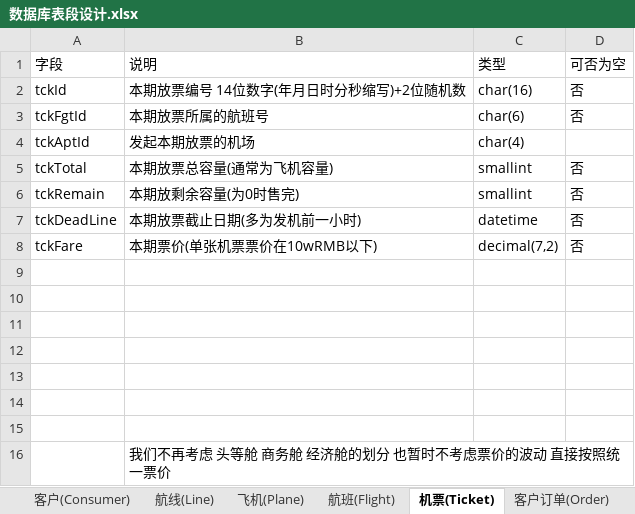
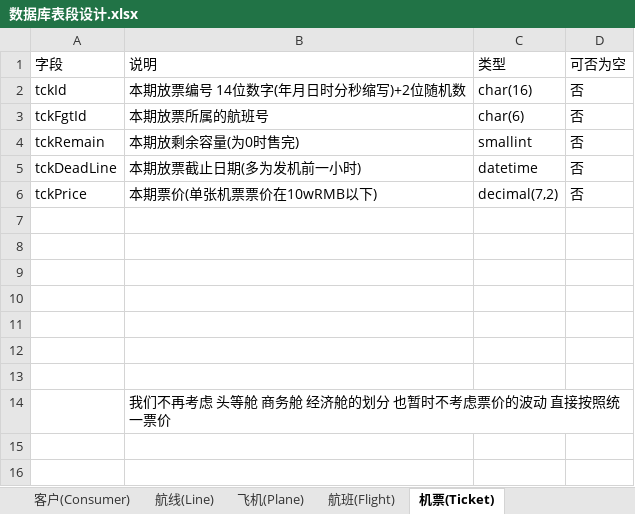
Before and after one commit to VictoryHero/DatabaseHomework, an Excel workbook: 6/数据库表段设计.xlsx, sheet 机票(Ticket), drawn as a sheet; values as stored, in another font and other column widths than the file's, no borders; removed rows and columns are numbered as before the commit, all else as after; the diff names each change by its address in the sheet, - before the commit and + after, or states it on an @@ line.

```diff
--- a/6/数据库表段设计.xlsx (sheet 机票(Ticket))
+++ b/6/数据库表段设计.xlsx (sheet 机票(Ticket))
-row 4: tckAptId | 发起本期放票的机场 | char(4)
-row 5: tckTotal | 本期放票总容量(通常为飞机容量) | smallint | 否
-A6 (字段): tckFare
+A6 (字段): tckPrice
```
Also changed, not shown: sheet 客户订单(Orderinfo), sheet 飞机(Plane), sheet 客户(Consumer), sheet 航班(Flight), other sheet tabs, 11 other files.
